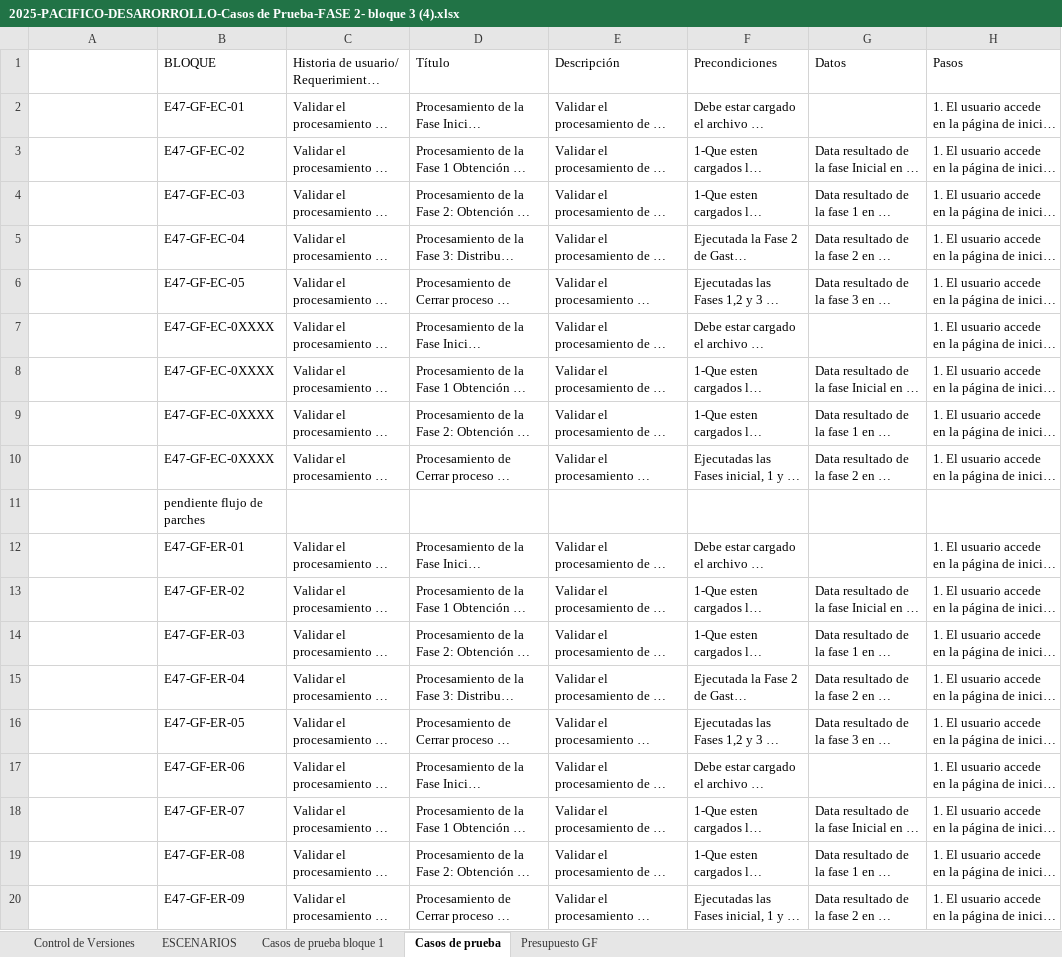
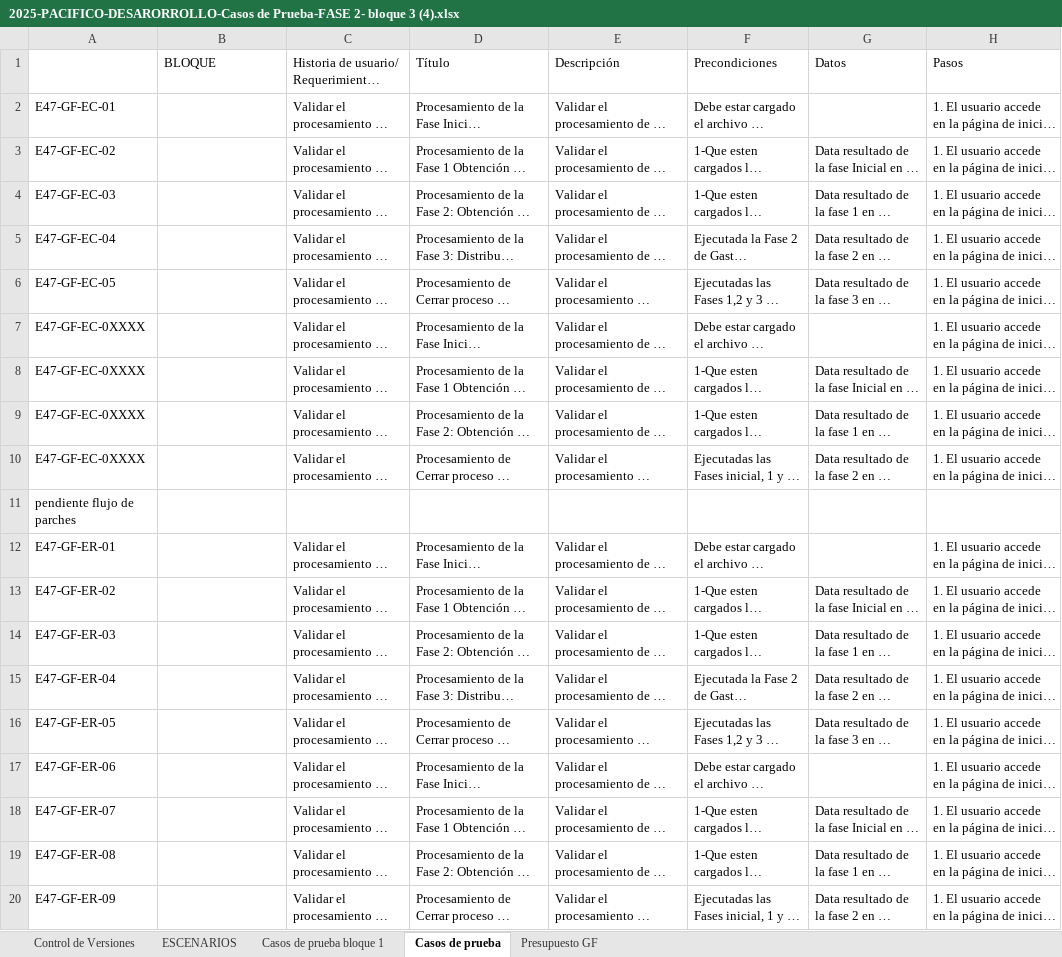
Before and after one commit to lramirezsoaint/CDT_Motor, an Excel workbook: 2025-PACIFICO-DESARORROLLO-Casos de Prueba-FASE 2- bloque 3 (4).xlsx, sheet Casos de prueba, drawn as a sheet; only a part is shown; long unchanged cells end in …; values as stored, in another font and other column widths than the file's, no cell formats; the diff covers the shown part only; the diff names each change by its address in the sheet, - before the commit and + after, or states it on an @@ line.

Commit message:
mas ajustes en el excel.

```diff
--- a/2025-PACIFICO-DESARORROLLO-Casos de Prueba-FASE 2- bloque 3 (4).xlsx (sheet Casos de prueba)
+++ b/2025-PACIFICO-DESARORROLLO-Casos de Prueba-FASE 2- bloque 3 (4).xlsx (sheet Casos de prueba)
-A2: (empty)
+A2: E47-GF-EC-01
-B2 (BLOQUE): E47-GF-EC-01
+B2 (BLOQUE): (empty)
-A3: (empty)
+A3: E47-GF-EC-02
-B3 (BLOQUE): E47-GF-EC-02
+B3 (BLOQUE): (empty)
-A4: (empty)
+A4: E47-GF-EC-03
-B4 (BLOQUE): E47-GF-EC-03
+B4 (BLOQUE): (empty)
-A5: (empty)
+A5: E47-GF-EC-04
-B5 (BLOQUE): E47-GF-EC-04
+B5 (BLOQUE): (empty)
-A6: (empty)
+A6: E47-GF-EC-05
-B6 (BLOQUE): E47-GF-EC-05
+B6 (BLOQUE): (empty)
-A7:A10: (empty)
+A7:A10: E47-GF-EC-0XXXX
-B7:B10 (BLOQUE): E47-GF-EC-0XXXX
+B7:B10 (BLOQUE): (empty)
-A11: (empty)
+A11: pendiente flujo de parches
-B11 (BLOQUE): pendiente flujo de parches
+B11 (BLOQUE): (empty)
-A12: (empty)
+A12: E47-GF-ER-01
-B12 (BLOQUE): E47-GF-ER-01
+B12 (BLOQUE): (empty)
-A13: (empty)
+A13: E47-GF-ER-02
-B13 (BLOQUE): E47-GF-ER-02
+B13 (BLOQUE): (empty)
-A14: (empty)
+A14: E47-GF-ER-03
-B14 (BLOQUE): E47-GF-ER-03
+B14 (BLOQUE): (empty)
-A15: (empty)
+A15: E47-GF-ER-04
-B15 (BLOQUE): E47-GF-ER-04
+B15 (BLOQUE): (empty)
-A16: (empty)
+A16: E47-GF-ER-05
-B16 (BLOQUE): E47-GF-ER-05
+B16 (BLOQUE): (empty)
-A17: (empty)
+A17: E47-GF-ER-06
-B17 (BLOQUE): E47-GF-ER-06
+B17 (BLOQUE): (empty)
-A18: (empty)
+A18: E47-GF-ER-07
-B18 (BLOQUE): E47-GF-ER-07
+B18 (BLOQUE): (empty)
-A19: (empty)
+A19: E47-GF-ER-08
-B19 (BLOQUE): E47-GF-ER-08
+B19 (BLOQUE): (empty)
-A20: (empty)
+A20: E47-GF-ER-09
-B20 (BLOQUE): E47-GF-ER-09
+B20 (BLOQUE): (empty)
```
Also changed, not shown: 54 edited cells elsewhere in this sheet, cell formats.
